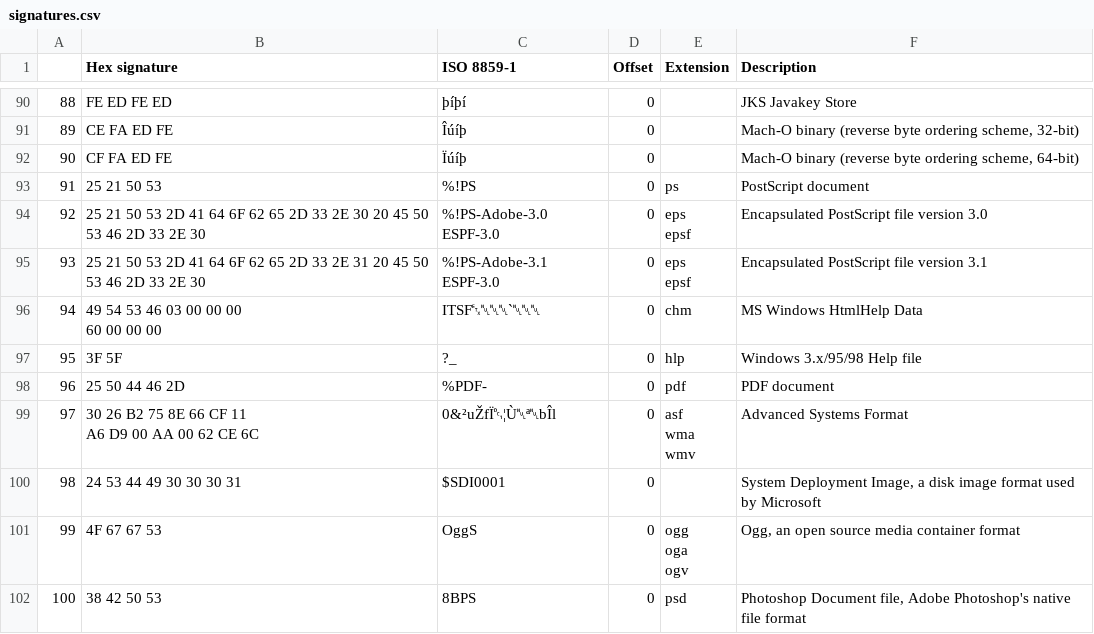
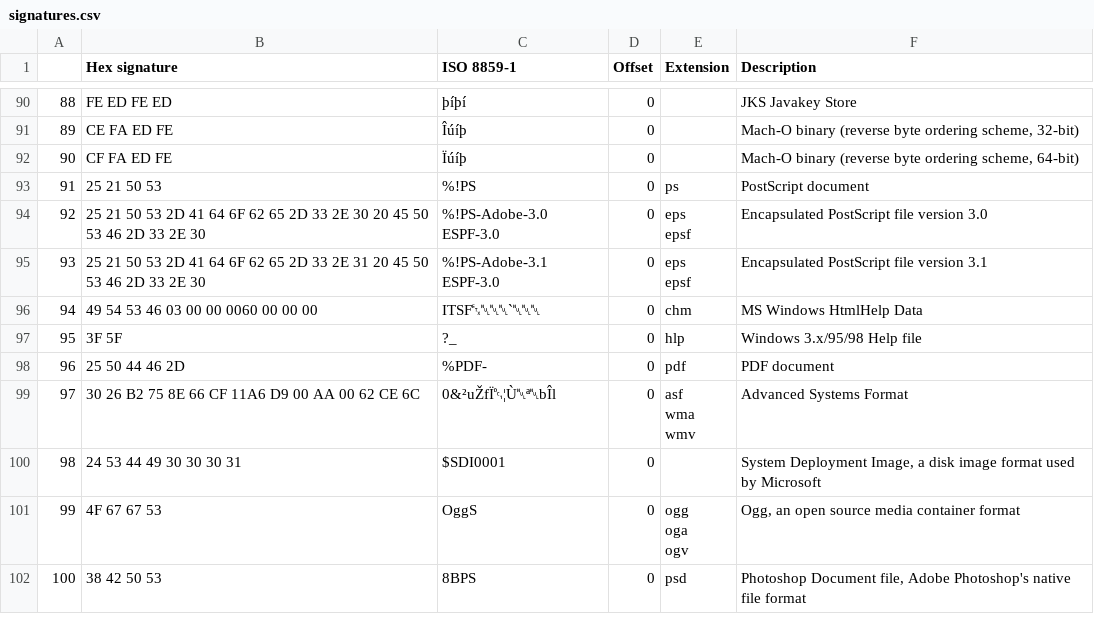
Before and after one commit to vahgon/magic-wikibytes, a CSV file: docs/signatures.csv, drawn as a sheet; only a part is shown, gaps mark what is left out; the diff covers the shown part only.

```diff
--- a/docs/signatures.csv
+++ b/docs/signatures.csv
@@ -236,10 +217,8 @@ epsf",Encapsulated PostScript file version 3.0
 epsf",Encapsulated PostScript file version 3.1
-94,"49 54 53 46 03 00 00 00
- 60 00 00 00",ITSF␃␀␀␀`␀␀␀,0,chm,MS Windows HtmlHelp Data
+94,49 54 53 46 03 00 00 0060 00 00 00,ITSF␃␀␀␀`␀␀␀,0,chm,MS Windows HtmlHelp Data
 95,3F 5F,?_,0,hlp,Windows 3.x/95/98 Help file
 96,25 50 44 46 2D,%PDF-,0,pdf,PDF document
-97,"30 26 B2 75 8E 66 CF 11
- A6 D9 00 AA 00 62 CE 6C",0&²uŽfÏ␑¦Ù␀ª␀bÎl,0,"asf
-wma
-wmv",Advanced Systems Format
+97,30 26 B2 75 8E 66 CF 11A6 D9 00 AA 00 62 CE 6C,0&²uŽfÏ␑¦Ù␀ª␀bÎl,0,"asf
+wma
+wmv",Advanced Systems Format
 98,24 53 44 49 30 30 30 31,$SDI0001,0,,"System Deployment Image, a disk image format used by Microsoft"
```
Also changed, not shown: 41 edited cells elsewhere in this file, 1 other file.
